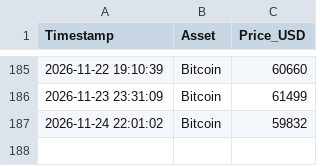
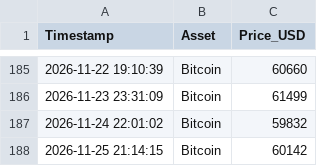
Before and after one commit to ausx-x/Crypto-Data-Tracker, a CSV file: crypto_data.csv, drawn as a sheet; only a part is shown, gaps mark what is left out.

Commit message:
Automated daily log: 2026-11-25

```diff
--- a/crypto_data.csv
+++ b/crypto_data.csv
@@ -187 +187,2 @@ Timestamp,Asset,Price_USD
 2026-11-24 22:01:02,Bitcoin,59832
+2026-11-25 21:14:15,Bitcoin,60142
```
